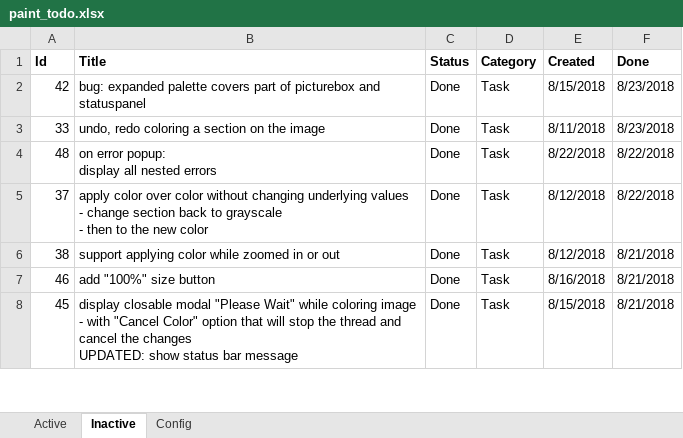
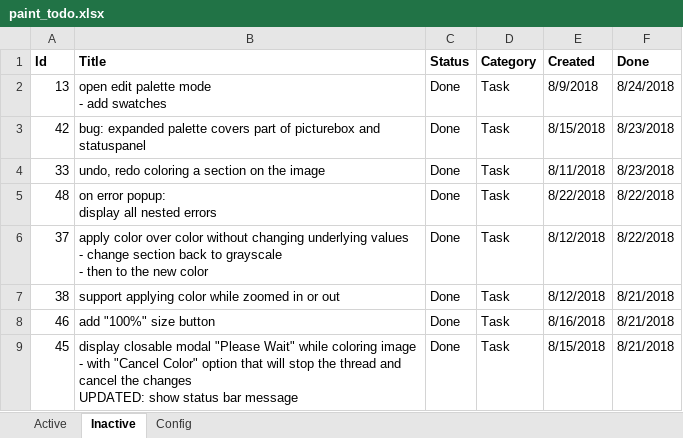
Before and after one commit to WithoutHaste/PerpetualPaint, an Excel workbook: paint_todo.xlsx, sheet Inactive, drawn as a sheet; only a part is shown; values as stored, in another font and other column widths than the file's, no borders; ↵ is a line break in a cell; the diff names each change by its address in the sheet, - before the commit and + after, or states it on an @@ line.

Commit message:
add color to palette

```diff
--- a/paint_todo.xlsx (sheet Inactive)
+++ b/paint_todo.xlsx (sheet Inactive)
+row 2: 13 | open edit palette mode ↵ - add swatches | Done | Task | 8/9/2018 | 8/24/2018
```
Also changed, not shown: sheet Active, sheet Config, 1 other file.
